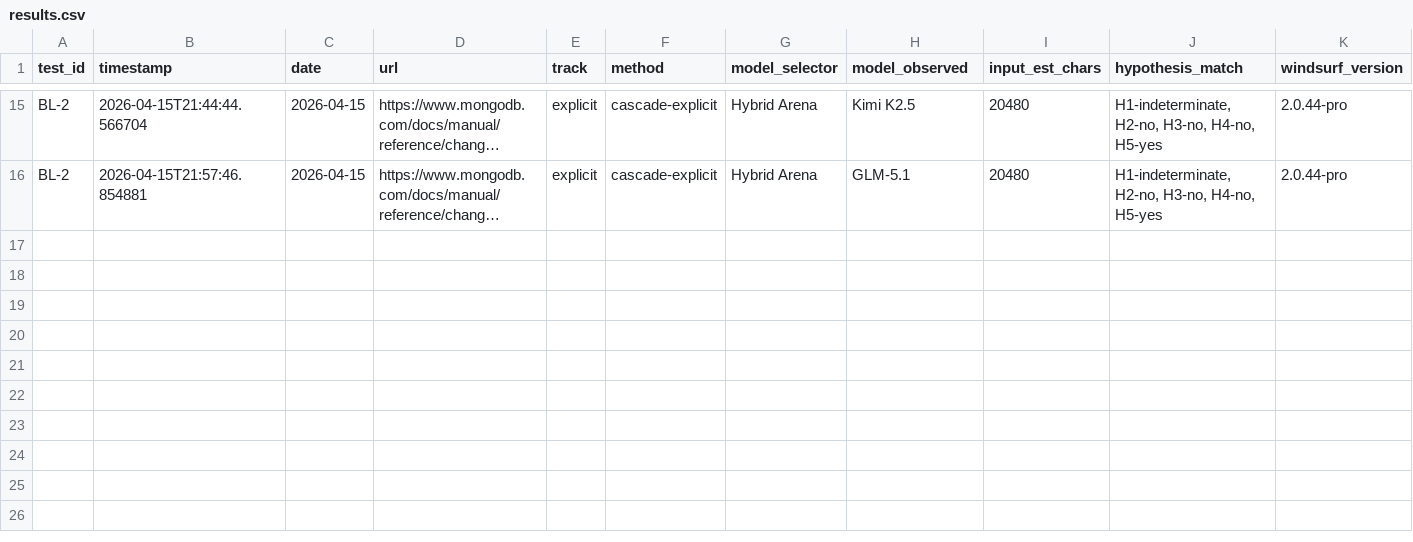
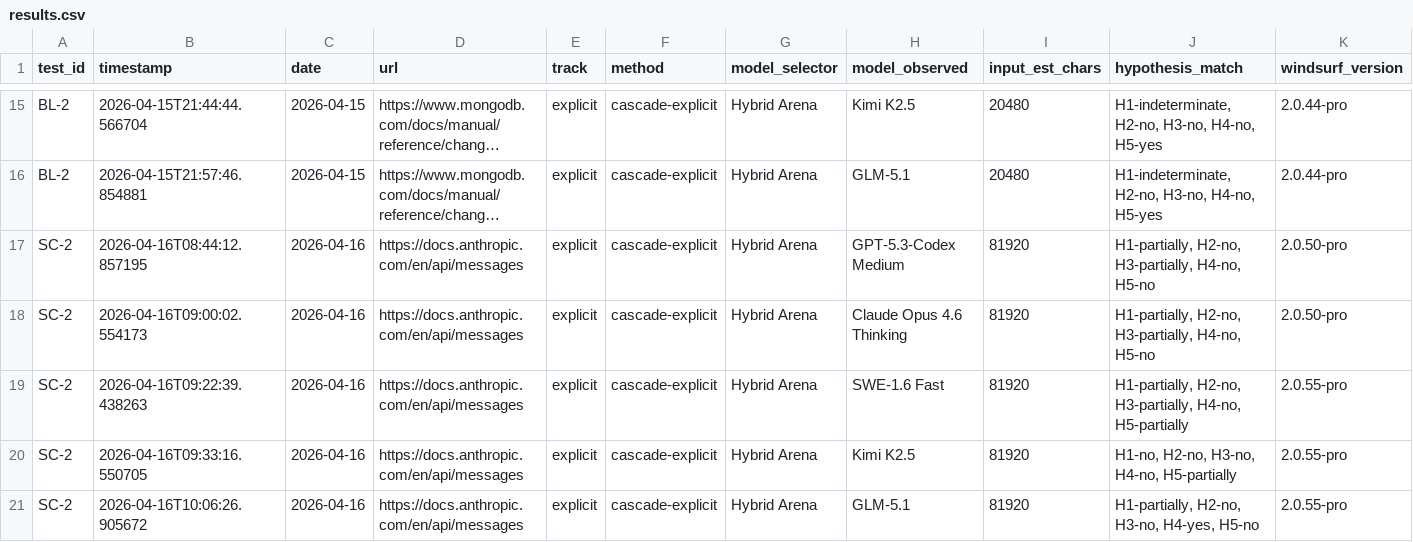
Before and after one commit to rhyannonjoy/agent-ecosystem-testing, a CSV file: windsurf-cascade-web-search/results/cascade-explicit/results.csv, drawn as a sheet; only a part is shown, gaps mark what is left out; long unchanged cells end in …; rows hold the shown columns only; the diff names each change by its address in the sheet, - before the commit and + after, or states it on an @@ line.

Commit message:
[add] SC-2 explicit results (Issue #72)

```diff
--- a/windsurf-cascade-web-search/results/cascade-explicit/results.csv
+++ b/windsurf-cascade-web-search/results/cascade-explicit/results.csv
+row 17: SC-2 | 2026-04-16T08:44:12.857195 | 2026-04-16 | https://docs.anthropic.com/en/api/messages | explicit | cascade-explicit | Hybrid Arena | GPT-5.3-Codex Medium | 81920 | H1-partially, H2-no, H3-partially, H4-no, H5-no | 2.0.50-pro
+row 18: SC-2 | 2026-04-16T09:00:02.554173 | 2026-04-16 | https://docs.anthropic.com/en/api/messages | explicit | cascade-explicit | Hybrid Arena | Claude Opus 4.6 Thinking | 81920 | H1-partially, H2-no, H3-partially, H4-no, H5-no | 2.0.50-pro
+row 19: SC-2 | 2026-04-16T09:22:39.438263 | 2026-04-16 | https://docs.anthropic.com/en/api/messages | explicit | cascade-explicit | Hybrid Arena | SWE-1.6 Fast | 81920 | H1-partially, H2-no, H3-partially, H4-no, H5-partially | 2.0.55-pro
+row 20: SC-2 | 2026-04-16T09:33:16.550705 | 2026-04-16 | https://docs.anthropic.com/en/api/messages | explicit | cascade-explicit | Hybrid Arena | Kimi K2.5 | 81920 | H1-no, H2-no, H3-no, H4-no, H5-partially | 2.0.55-pro
+row 21: SC-2 | 2026-04-16T10:06:26.905672 | 2026-04-16 | https://docs.anthropic.com/en/api/messages | explicit | cascade-explicit | Hybrid Arena | GLM-5.1 | 81920 | H1-partially, H2-no, H3-no, H4-yes, H5-no | 2.0.55-pro
```
